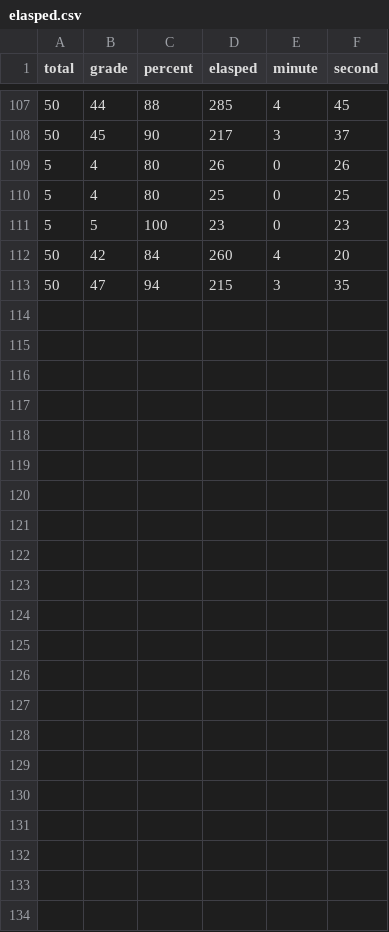
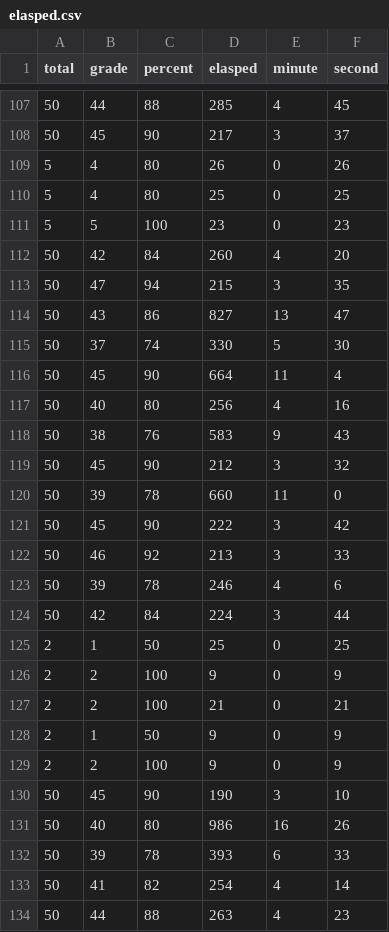
Before and after one commit to jenny-jione/hanja-project, a CSV file: data/elasped.csv, drawn as a sheet; only a part is shown, gaps mark what is left out; the diff names each change by its address in the sheet, - before the commit and + after, or states it on an @@ line.

```diff
--- a/data/elasped.csv
+++ b/data/elasped.csv
+row 114: 50 | 43 | 86 | 827 | 13 | 47
+row 115: 50 | 37 | 74 | 330 | 5 | 30
+row 116: 50 | 45 | 90 | 664 | 11 | 4
+row 117: 50 | 40 | 80 | 256 | 4 | 16
+row 118: 50 | 38 | 76 | 583 | 9 | 43
+row 119: 50 | 45 | 90 | 212 | 3 | 32
+row 120: 50 | 39 | 78 | 660 | 11 | 0
+row 121: 50 | 45 | 90 | 222 | 3 | 42
+row 122: 50 | 46 | 92 | 213 | 3 | 33
+row 123: 50 | 39 | 78 | 246 | 4 | 6
+row 124: 50 | 42 | 84 | 224 | 3 | 44
+row 125: 2 | 1 | 50 | 25 | 0 | 25
+row 126: 2 | 2 | 100 | 9 | 0 | 9
+row 127: 2 | 2 | 100 | 21 | 0 | 21
+row 128: 2 | 1 | 50 | 9 | 0 | 9
+row 129: 2 | 2 | 100 | 9 | 0 | 9
+row 130: 50 | 45 | 90 | 190 | 3 | 10
+row 131: 50 | 40 | 80 | 986 | 16 | 26
+row 132: 50 | 39 | 78 | 393 | 6 | 33
+row 133: 50 | 41 | 82 | 254 | 4 | 14
+row 134: 50 | 44 | 88 | 263 | 4 | 23
```
Also changed, not shown: data/accumulated_results.csv, 1 other file.
